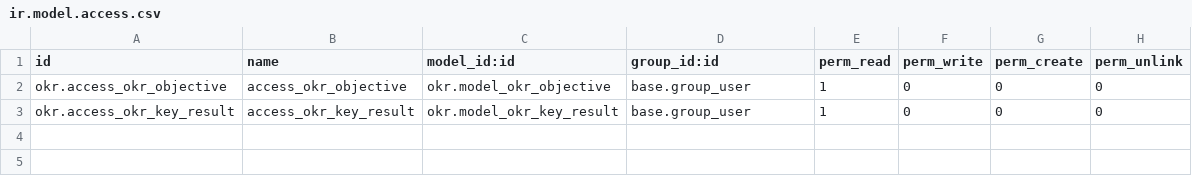
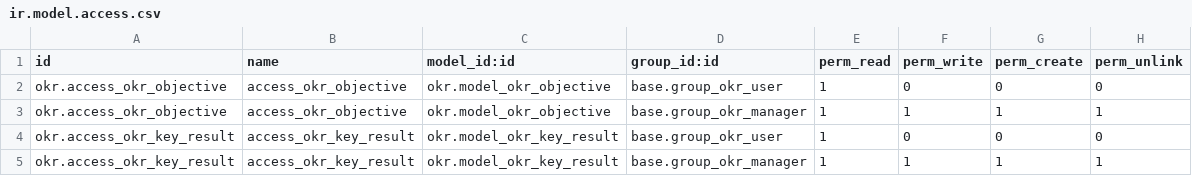
Before and after one commit to ingadhoc/miscellaneous, a CSV file: okr/security/ir.model.access.csv, drawn as a sheet.

Commit message:
[ADD] okr: access

```diff
--- a/okr/security/ir.model.access.csv
+++ b/okr/security/ir.model.access.csv
@@ -1,3 +1,5 @@
 id,name,model_id:id,group_id:id,perm_read,perm_write,perm_create,perm_unlink
-okr.access_okr_objective,access_okr_objective,okr.model_okr_objective,base.group_user,1,0,0,0
-okr.access_okr_key_result,access_okr_key_result,okr.model_okr_key_result,base.group_user,1,0,0,0
+okr.access_okr_objective,access_okr_objective,okr.model_okr_objective,base.group_okr_user,1,0,0,0
+okr.access_okr_objective,access_okr_objective,okr.model_okr_objective,base.group_okr_manager,1,1,1,1
+okr.access_okr_key_result,access_okr_key_result,okr.model_okr_key_result,base.group_okr_user,1,0,0,0
+okr.access_okr_key_result,access_okr_key_result,okr.model_okr_key_result,base.group_okr_manager,1,1,1,1
```
